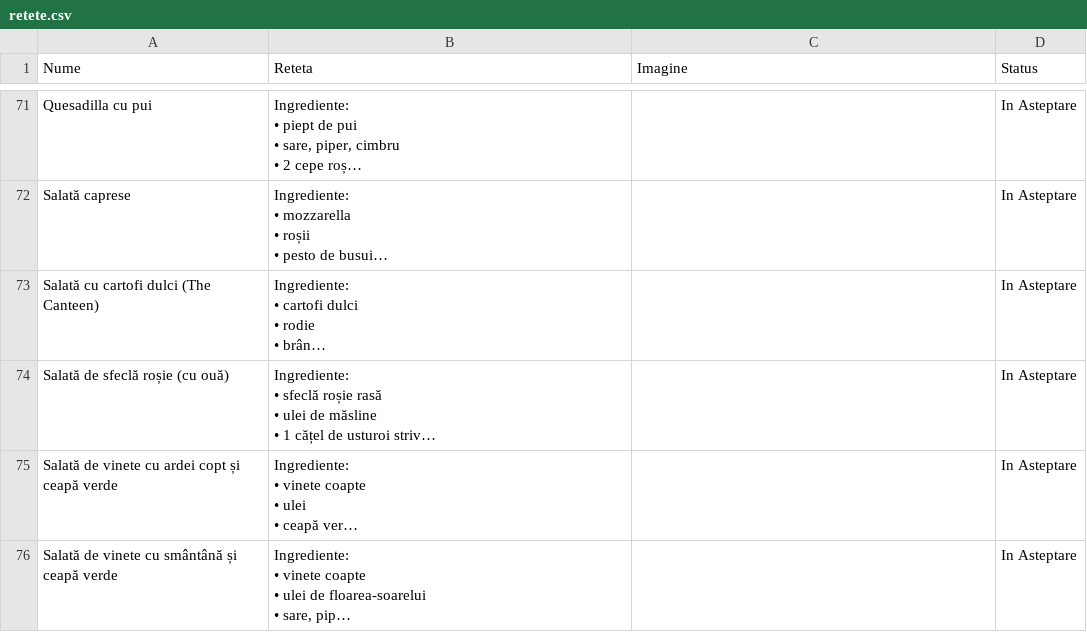
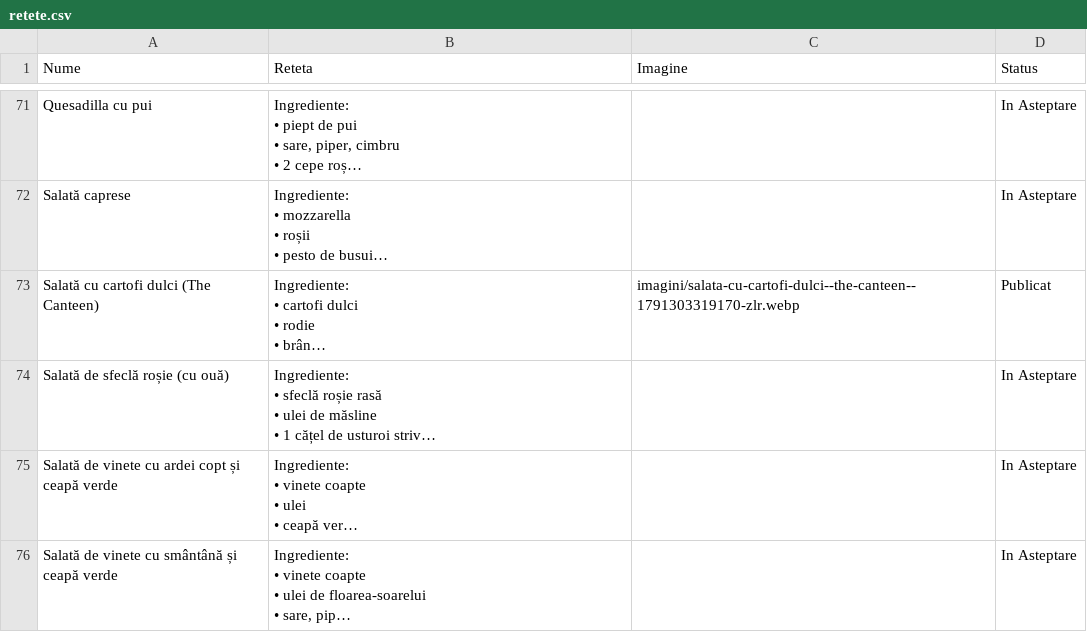
Before and after one commit to XimenaEne/site-retete, a CSV file: retete.csv, drawn as a sheet; only a part is shown, gaps mark what is left out; long unchanged cells end in …; the diff names each change by its address in the sheet, - before the commit and + after, or states it on an @@ line.

Commit message:
"Salată cu cartofi dulci (The Canteen)" aprobată și publicată!

```diff
--- a/retete.csv
+++ b/retete.csv
-C73 (Imagine): (empty)
+C73 (Imagine): imagini/salata-cu-cartofi-dulci--the-canteen--1791303319170-zlr.webp
-D73 (Status): In Asteptare
+D73 (Status): Publicat
```
